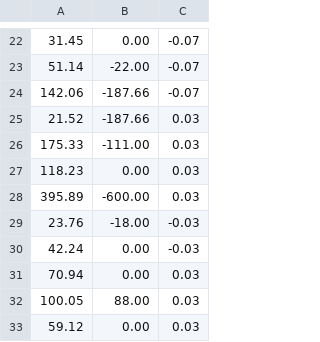
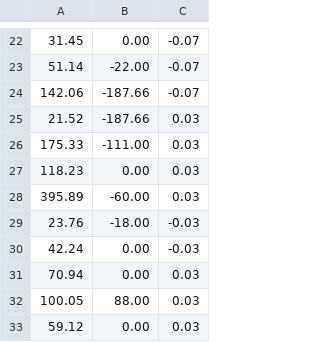
Before and after one commit to Kranoskan/SimulacionMoto, a CSV file: SimulacionMoto/Circuito.csv, drawn as a sheet; only a part is shown, gaps mark what is left out.

```diff
--- a/SimulacionMoto/Circuito.csv
+++ b/SimulacionMoto/Circuito.csv
@@ -27,3 +27,3 @@
 118.23,0.00,0.03
-395.89,-600.00,0.03
+395.89,-60.00,0.03
 23.76,-18.00,-0.03
```
Also changed, not shown: 2 other files.
